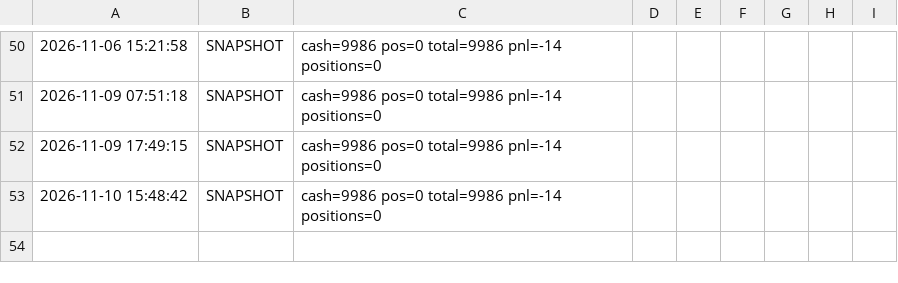
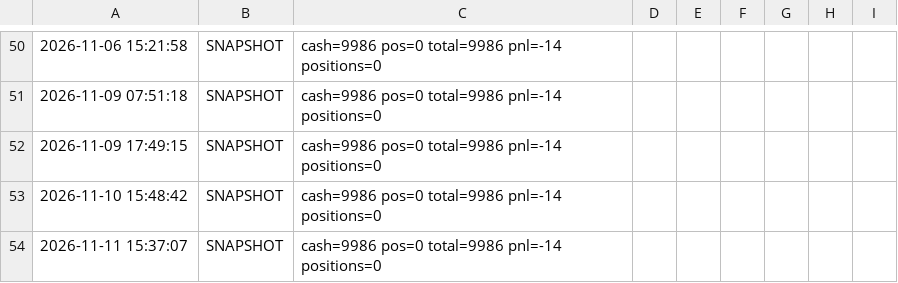
Before and after one commit to woshi5052/zcode-Agu, a CSV file: position/paper_log.csv, drawn as a sheet; only a part is shown, gaps mark what is left out; the diff names each change by its address in the sheet, - before the commit and + after, or states it on an @@ line.

```diff
--- a/position/paper_log.csv
+++ b/position/paper_log.csv
+row 54: 2026-11-11 15:37:07 | SNAPSHOT | cash=9986 pos=0 total=9986 pnl=-14 positions=0
```
Also changed, not shown: 3 other files.
